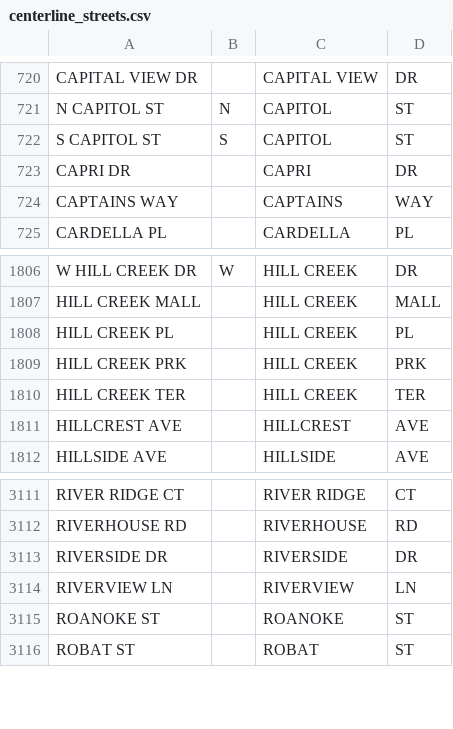
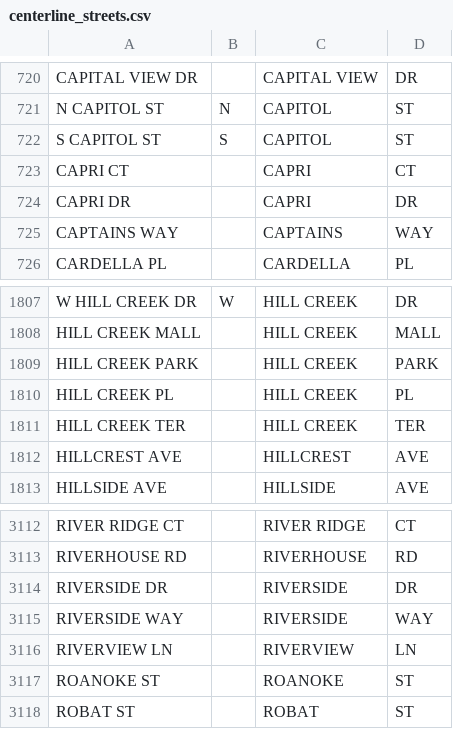
Before and after one commit to CityOfPhiladelphia/passyunk, a CSV file: passyunk/pdata/centerline_streets.csv, drawn as a sheet; only a part is shown, gaps mark what is left out.

Commit message:
Update centerline

```diff
--- a/passyunk/pdata/centerline_streets.csv
+++ b/passyunk/pdata/centerline_streets.csv
@@ -722,2 +722,3 @@ N CAPITOL ST,N,CAPITOL,ST,
 S CAPITOL ST,S,CAPITOL,ST,
+CAPRI CT,,CAPRI,CT,
 CAPRI DR,,CAPRI,DR,
@@ -1807,4 +1808,4 @@ W HILL CREEK DR,W,HILL CREEK,DR,
 HILL CREEK MALL,,HILL CREEK,MALL,
+HILL CREEK PARK,,HILL CREEK,PARK,
 HILL CREEK PL,,HILL CREEK,PL,
-HILL CREEK PRK,,HILL CREEK,PRK,
 HILL CREEK TER,,HILL CREEK,TER,
@@ -3113,2 +3114,3 @@ RIVERHOUSE RD,,RIVERHOUSE,RD,
 RIVERSIDE DR,,RIVERSIDE,DR,
+RIVERSIDE WAY,,RIVERSIDE,WAY,
 RIVERVIEW LN,,RIVERVIEW,LN,
```
Also changed, not shown: 1 other file.
